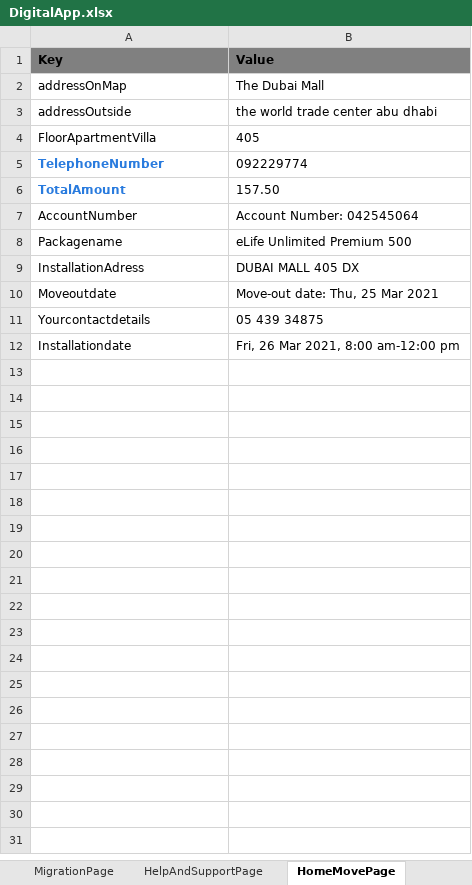
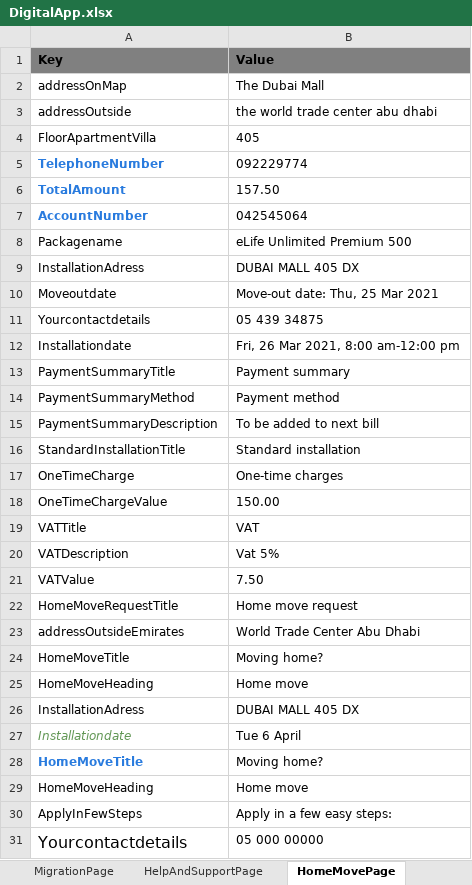
Before and after one commit to slkhiautomation/Etisalat_DigiApp_Automation, an Excel workbook: Selenium-Scripts/src/DigitalApp.xlsx, sheet HomeMovePage, drawn as a sheet; values as stored, in another font and other column widths than the file's, no borders; the diff names each change by its address in the sheet, - before the commit and + after, or states it on an @@ line.

```diff
--- a/Selenium-Scripts/src/DigitalApp.xlsx (sheet HomeMovePage)
+++ b/Selenium-Scripts/src/DigitalApp.xlsx (sheet HomeMovePage)
@@ A7 bold: off → on, text colour: black → #297BDE @@
-B7 (Value): Account Number: 042545064
+B7 (Value): 042545064
+row 13: PaymentSummaryTitle | Payment summary
+row 14: PaymentSummaryMethod | Payment method
+row 15: PaymentSummaryDescription | To be added to next bill
+row 16: StandardInstallationTitle | Standard installation
+row 17: OneTimeCharge | One-time charges
+row 18: OneTimeChargeValue | 150.00
+row 19: VATTitle | VAT
+row 20: VATDescription | Vat 5%
+row 21: VATValue | 7.50
+row 22: HomeMoveRequestTitle | Home move request
+row 23: addressOutsideEmirates | World Trade Center Abu Dhabi
+row 24: HomeMoveTitle | Moving home?
+row 25: HomeMoveHeading | Home move
+row 26: InstallationAdress | DUBAI MALL 405 DX
+row 27: Installationdate | Tue 6 April
+row 28: HomeMoveTitle | Moving home?
+row 29: HomeMoveHeading | Home move
+row 30: ApplyInFewSteps | Apply in a few easy steps:
+row 31: Yourcontactdetails | 05 000 00000
```
Also changed, not shown: other sheet tabs, Selenium-Scripts/src/DigitalApp_IOS_Identifiers.xlsx, 32 other files.
